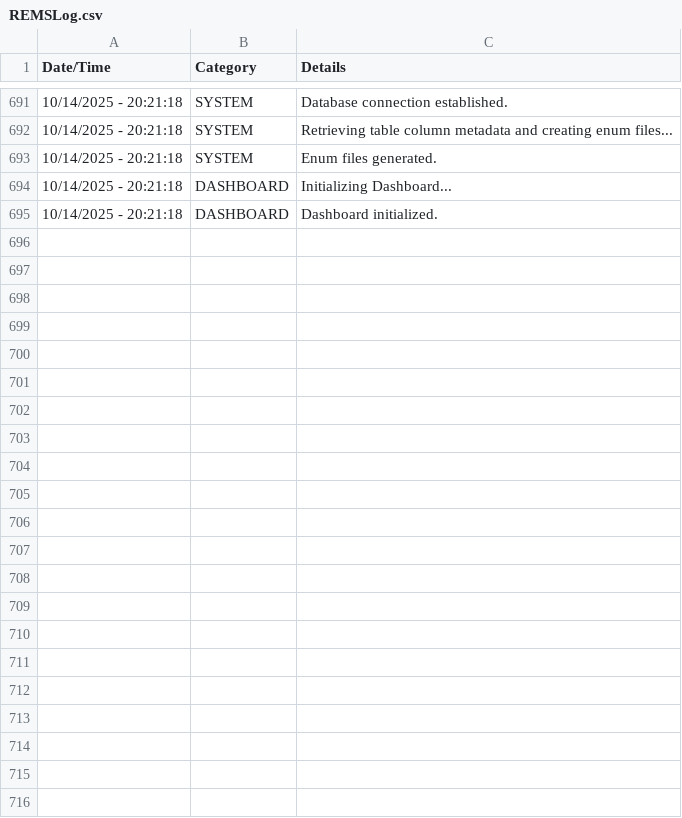
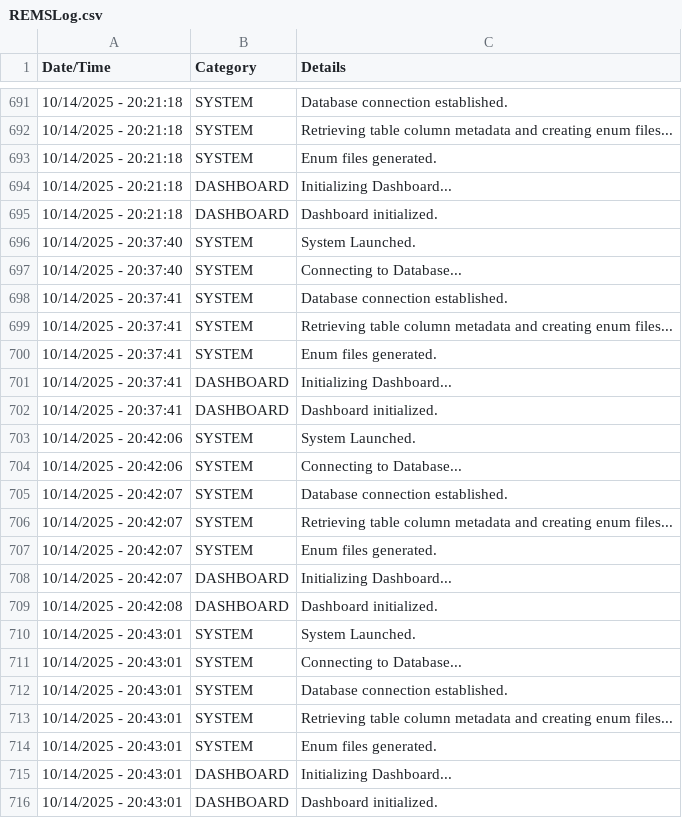
Before and after one commit to JuniperB07/Real-Estate-Management-System, a CSV file: bin/Debug/net8.0-windows/REMSLog.csv, drawn as a sheet; only a part is shown, gaps mark what is left out.

```diff
--- a/bin/Debug/net8.0-windows/REMSLog.csv
+++ b/bin/Debug/net8.0-windows/REMSLog.csv
@@ -695 +695,22 @@
 10/14/2025 - 20:21:18,DASHBOARD,Dashboard initialized.
+10/14/2025 - 20:37:40,SYSTEM,System Launched.
+10/14/2025 - 20:37:40,SYSTEM,Connecting to Database...
+10/14/2025 - 20:37:41,SYSTEM,Database connection established.
+10/14/2025 - 20:37:41,SYSTEM,Retrieving table column metadata and creating enum files...
+10/14/2025 - 20:37:41,SYSTEM,Enum files generated.
+10/14/2025 - 20:37:41,DASHBOARD,Initializing Dashboard...
+10/14/2025 - 20:37:41,DASHBOARD,Dashboard initialized.
+10/14/2025 - 20:42:06,SYSTEM,System Launched.
+10/14/2025 - 20:42:06,SYSTEM,Connecting to Database...
+10/14/2025 - 20:42:07,SYSTEM,Database connection established.
+10/14/2025 - 20:42:07,SYSTEM,Retrieving table column metadata and creating enum files...
+10/14/2025 - 20:42:07,SYSTEM,Enum files generated.
+10/14/2025 - 20:42:07,DASHBOARD,Initializing Dashboard...
+10/14/2025 - 20:42:08,DASHBOARD,Dashboard initialized.
+10/14/2025 - 20:43:01,SYSTEM,System Launched.
+10/14/2025 - 20:43:01,SYSTEM,Connecting to Database...
+10/14/2025 - 20:43:01,SYSTEM,Database connection established.
+10/14/2025 - 20:43:01,SYSTEM,Retrieving table column metadata and creating enum files...
+10/14/2025 - 20:43:01,SYSTEM,Enum files generated.
+10/14/2025 - 20:43:01,DASHBOARD,Initializing Dashboard...
+10/14/2025 - 20:43:01,DASHBOARD,Dashboard initialized.
```
Also changed, not shown: 15 other files.
